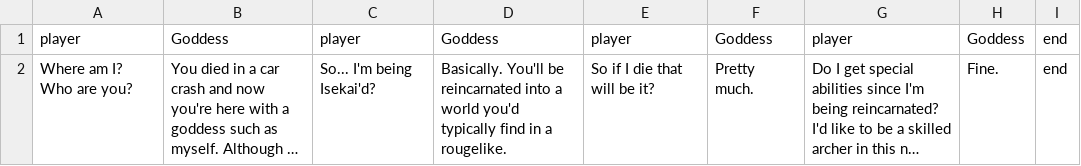
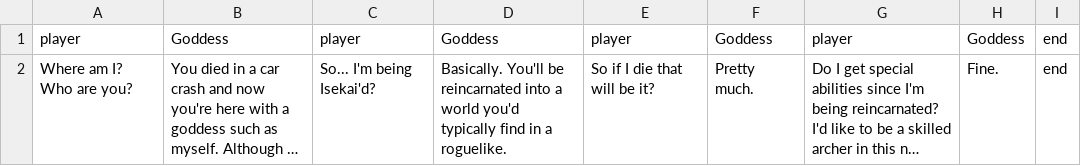
Before and after one commit to Tategami99/That-Time-I-Got-Reincarnated-Into-A-Roguelike, a CSV file: assets/Dialogue/dialogue.csv, drawn as a sheet; long unchanged cells end in …; the diff names each change by its address in the sheet, - before the commit and + after, or states it on an @@ line.

```diff
--- a/assets/Dialogue/dialogue.csv
+++ b/assets/Dialogue/dialogue.csv
-D2: …in a rougelike.
+D2: …in a roguelike.
```
Also changed, not shown: 6 other files.
